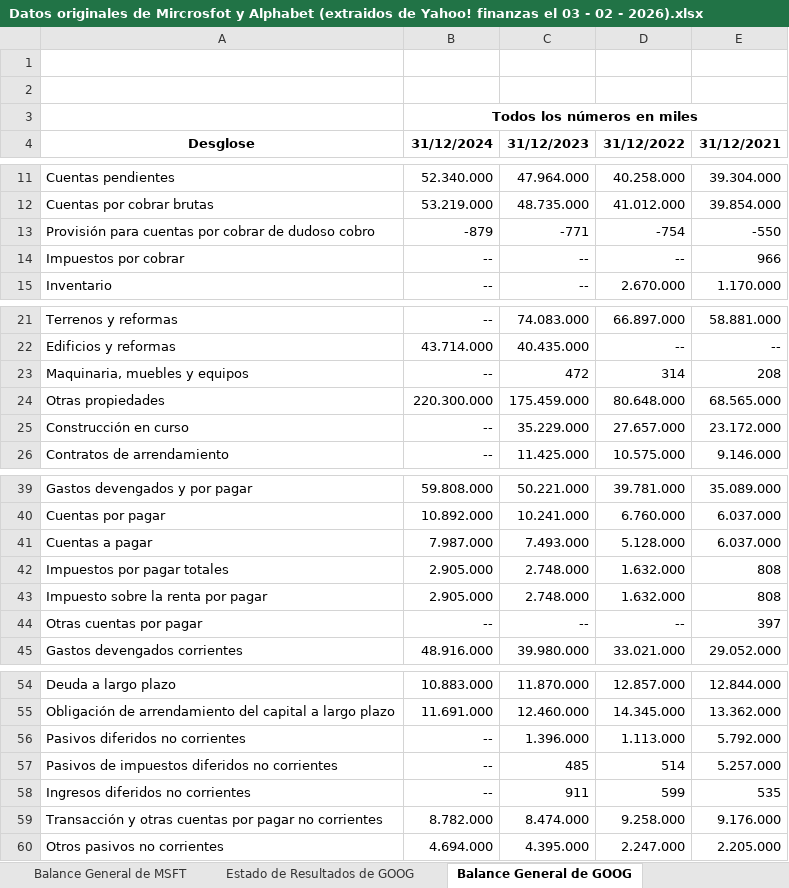
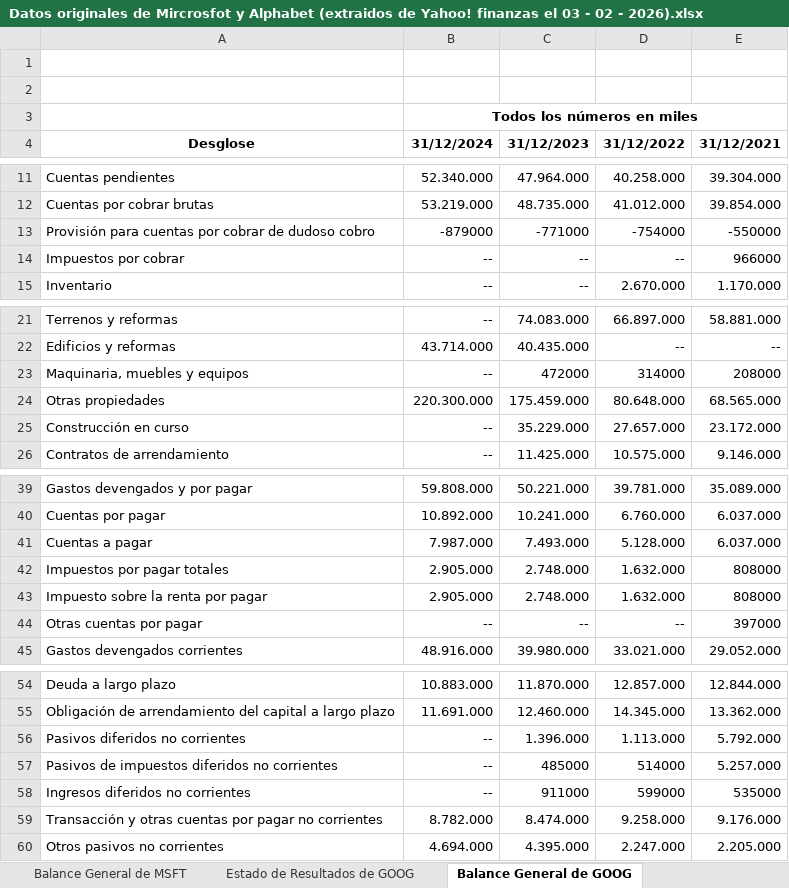
Before and after one commit to Marcio26Mallqui/Proyectos-de-An-lisis-Financiero-Aplicado, an Excel workbook: Análisis financiero de Microsoft y Alphabet/Datos originales de Mircrosfot y Alphabet (extraidos de Yahoo! finanzas el 03 - 02 - 2026).xlsx, sheet Balance General de GOOG, drawn as a sheet; only a part is shown, gaps mark what is left out; values as stored, in another font and other column widths than the file's, no borders; the diff names each change by its address in the sheet, - before the commit and + after, or states it on an @@ line.

```diff
--- a/Análisis financiero de Microsoft y Alphabet/Datos originales de Mircrosfot y Alphabet (extraidos de Yahoo! finanzas el 03 - 02 - 2026).xlsx (sheet Balance General de GOOG)
+++ b/Análisis financiero de Microsoft y Alphabet/Datos originales de Mircrosfot y Alphabet (extraidos de Yahoo! finanzas el 03 - 02 - 2026).xlsx (sheet Balance General de GOOG)
-B13 (31/12/2024): -879
+B13 (31/12/2024): -879000
-C13 (31/12/2023): -771
+C13 (31/12/2023): -771000
-D13 (31/12/2022): -754
+D13 (31/12/2022): -754000
-E13 (31/12/2021): -550
+E13 (31/12/2021): -550000
-E14 (31/12/2021): 966
+E14 (31/12/2021): 966000
-C23 (31/12/2023): 472
+C23 (31/12/2023): 472000
-D23 (31/12/2022): 314
+D23 (31/12/2022): 314000
-E23 (31/12/2021): 208
+E23 (31/12/2021): 208000
-E42:E43 (31/12/2021): 808
+E42:E43 (31/12/2021): 808000
-E44 (31/12/2021): 397
+E44 (31/12/2021): 397000
-C57 (31/12/2023): 485
+C57 (31/12/2023): 485000
-D57 (31/12/2022): 514
+D57 (31/12/2022): 514000
-C58 (31/12/2023): 911
+C58 (31/12/2023): 911000
-D58 (31/12/2022): 599
+D58 (31/12/2022): 599000
-E58 (31/12/2021): 535
+E58 (31/12/2021): 535000
```
Also changed, not shown: sheet Estado de Resultados de MSFT, sheet Estado de Resultados de GOOG, sheet Balance General de MSFT, 1 other file.
